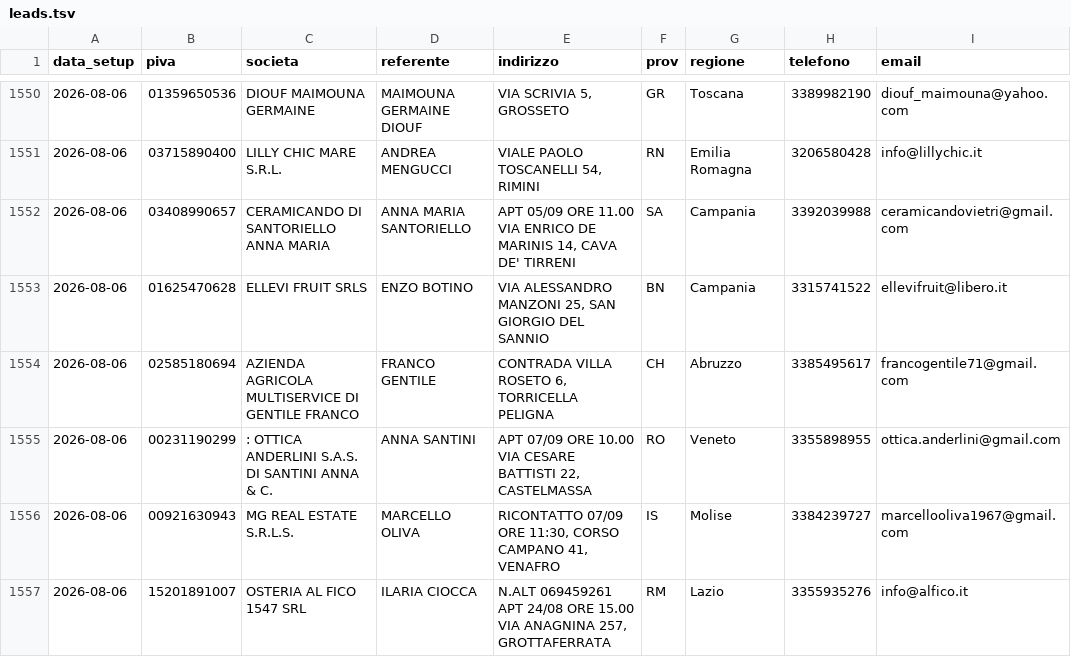
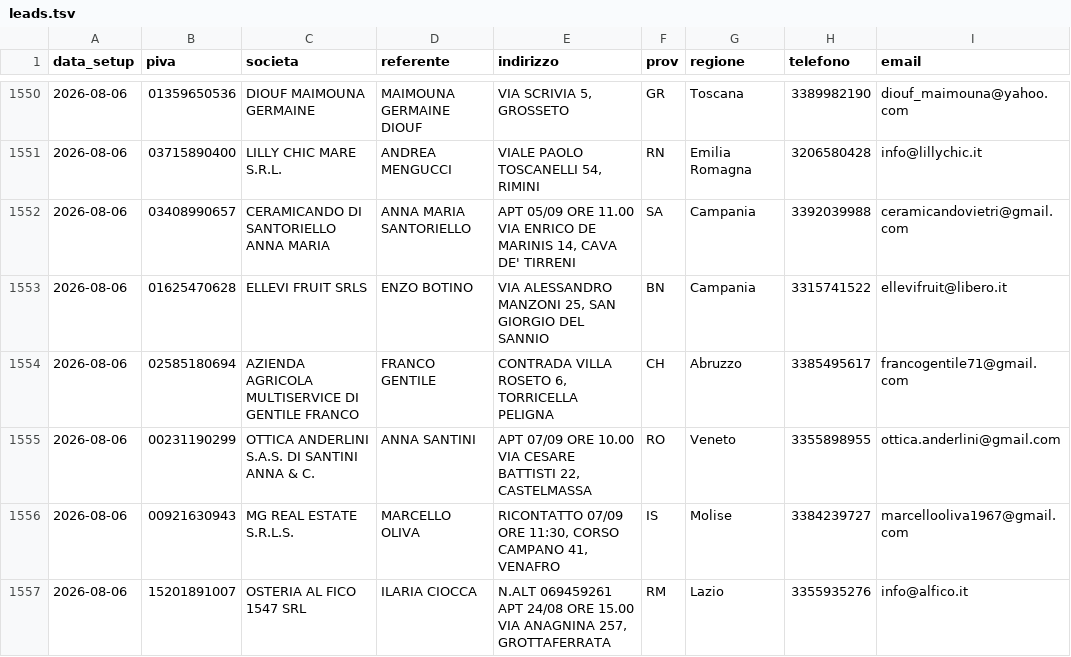
Before and after one commit to AttitudeLTD/appoint, a TSV file: scripts/aicall/leads.tsv, drawn as a sheet; only a part is shown, gaps mark what is left out; the diff covers the shown part only.

```diff
--- a/scripts/aicall/leads.tsv
+++ b/scripts/aicall/leads.tsv
@@ -1554,3 +1554,3 @@ data_setup	piva	societa	referente	indirizzo	prov	regione	telefono	email
 2026-08-06	02585180694	AZIENDA AGRICOLA MULTISERVICE DI GENTILE FRANCO	FRANCO GENTILE	CONTRADA VILLA ROSETO 6, TORRICELLA PELIGNA	CH	Abruzzo	3385495617	francogentile71@gmail.com
-2026-08-06	00231190299	: OTTICA ANDERLINI S.A.S. DI SANTINI ANNA & C.	ANNA SANTINI	APT 07/09 ORE 10.00 VIA CESARE BATTISTI 22, CASTELMASSA	RO	Veneto	3355898955	ottica.anderlini@gmail.com
+2026-08-06	00231190299	OTTICA ANDERLINI S.A.S. DI SANTINI ANNA & C.	ANNA SANTINI	APT 07/09 ORE 10.00 VIA CESARE BATTISTI 22, CASTELMASSA	RO	Veneto	3355898955	ottica.anderlini@gmail.com
 2026-08-06	00921630943	MG REAL ESTATE S.R.L.S.	MARCELLO OLIVA	RICONTATTO 07/09 ORE 11:30, CORSO CAMPANO 41, VENAFRO	IS	Molise	3384239727	marcellooliva1967@gmail.com
```
Also changed, not shown: 5 edited cells elsewhere in this file, 2 other files.
